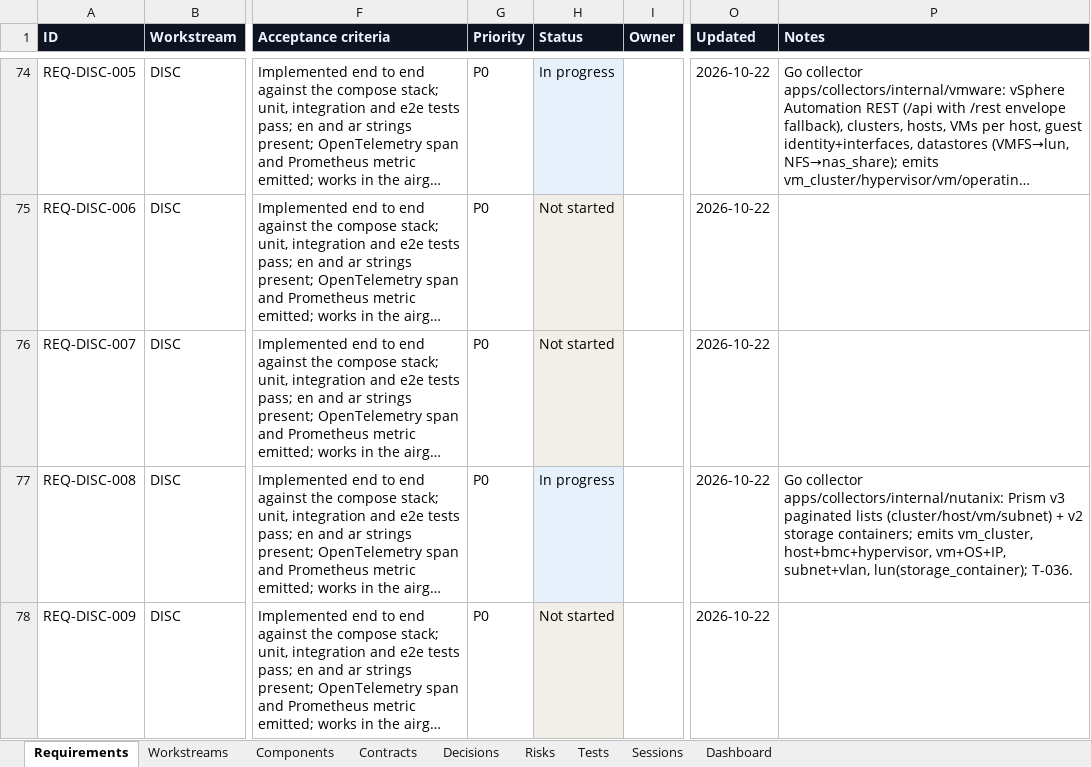
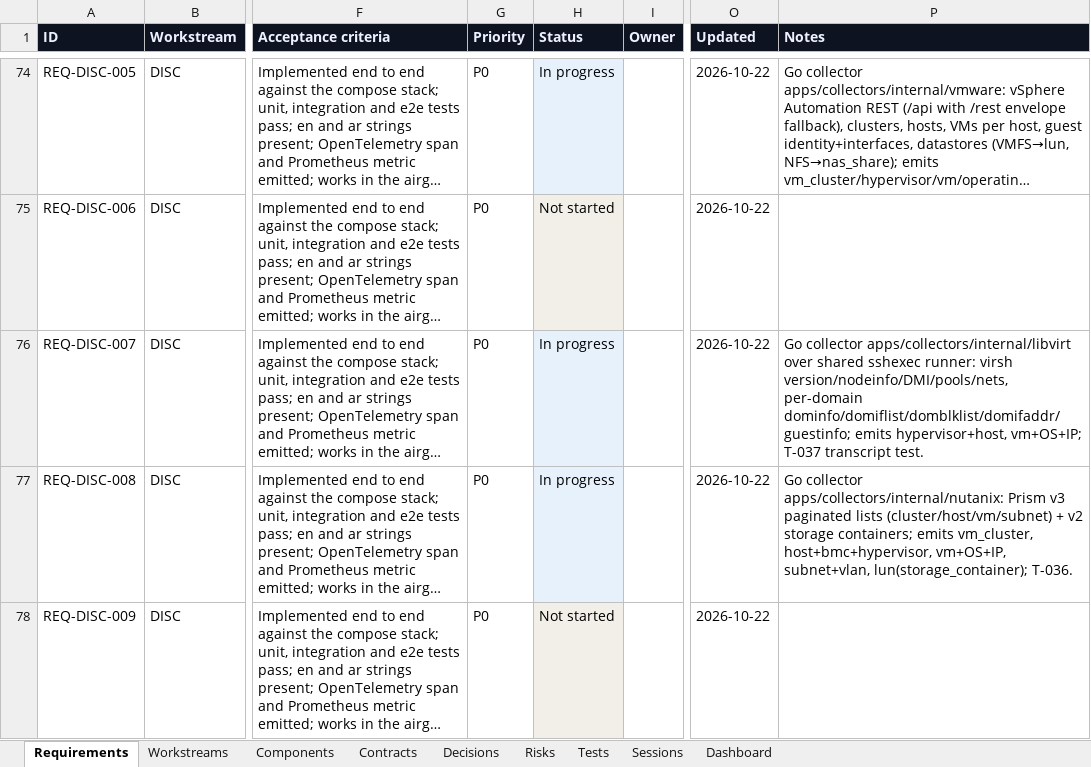
Before and after one commit to zakir80ac/OpenMap, an Excel workbook: tracker/OpenMap-Tracker.xlsx, sheet Requirements, drawn as a sheet; only a part is shown, gaps mark what is left out; long unchanged cells end in …; values as stored, in another font and other column widths than the file's, no borders; the diff names each change by its address in the sheet, - before the commit and + after, or states it on an @@ line.

```diff
--- a/tracker/OpenMap-Tracker.xlsx (sheet Requirements)
+++ b/tracker/OpenMap-Tracker.xlsx (sheet Requirements)
-H76 (Status): Not started
+H76 (Status): In progress
-P76 (Notes): (empty)
+P76 (Notes): Go collector apps/collectors/internal/libvirt over shared sshexec runner: virsh version/nodeinfo/DMI/pools/nets, per-domain dominfo/domiflist/domblklist/domifaddr/guestinfo; emits hypervisor+host, vm+OS+IP; T-037 transcript test.
```
Also changed, not shown: sheet Dashboard, 15 other files.
